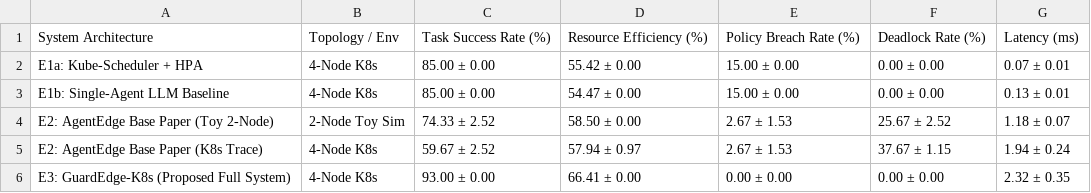
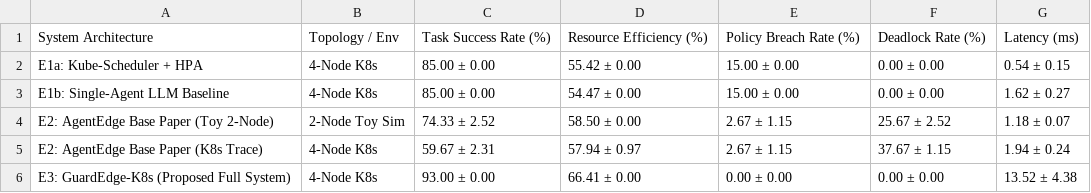
Before and after one commit to NaveedAhmed5/agentic-cloud-manager, a CSV file: results/e1_e3_main_comparison.csv, drawn as a sheet.

```diff
--- a/results/e1_e3_main_comparison.csv
+++ b/results/e1_e3_main_comparison.csv
@@ -1,6 +1,6 @@
 System Architecture,Topology / Env,Task Success Rate (%),Resource Efficiency (%),Policy Breach Rate (%),Deadlock Rate (%),Latency (ms)
-E1a: Kube-Scheduler + HPA,4-Node K8s,85.00 ± 0.00,55.42 ± 0.00,15.00 ± 0.00,0.00 ± 0.00,0.07 ± 0.01
-E1b: Single-Agent LLM Baseline,4-Node K8s,85.00 ± 0.00,54.47 ± 0.00,15.00 ± 0.00,0.00 ± 0.00,0.13 ± 0.01
-E2: AgentEdge Base Paper (Toy 2-Node),2-Node Toy Sim,74.33 ± 2.52,58.50 ± 0.00,2.67 ± 1.53,25.67 ± 2.52,1.18 ± 0.07
-E2: AgentEdge Base Paper (K8s Trace),4-Node K8s,59.67 ± 2.52,57.94 ± 0.97,2.67 ± 1.53,37.67 ± 1.15,1.94 ± 0.24
-E3: GuardEdge-K8s (Proposed Full System),4-Node K8s,93.00 ± 0.00,66.41 ± 0.00,0.00 ± 0.00,0.00 ± 0.00,2.32 ± 0.35
+E1a: Kube-Scheduler + HPA,4-Node K8s,85.00 ± 0.00,55.42 ± 0.00,15.00 ± 0.00,0.00 ± 0.00,0.54 ± 0.15
+E1b: Single-Agent LLM Baseline,4-Node K8s,85.00 ± 0.00,54.47 ± 0.00,15.00 ± 0.00,0.00 ± 0.00,1.62 ± 0.27
+E2: AgentEdge Base Paper (Toy 2-Node),2-Node Toy Sim,74.33 ± 2.52,58.50 ± 0.00,2.67 ± 1.15,25.67 ± 2.52,1.18 ± 0.07
+E2: AgentEdge Base Paper (K8s Trace),4-Node K8s,59.67 ± 2.31,57.94 ± 0.97,2.67 ± 1.15,37.67 ± 1.15,1.94 ± 0.24
+E3: GuardEdge-K8s (Proposed Full System),4-Node K8s,93.00 ± 0.00,66.41 ± 0.00,0.00 ± 0.00,0.00 ± 0.00,13.52 ± 4.38
```
Also changed, not shown: results/e4_gap_wise_results.csv, results/e5_ablation_study.csv, 13 other files.
